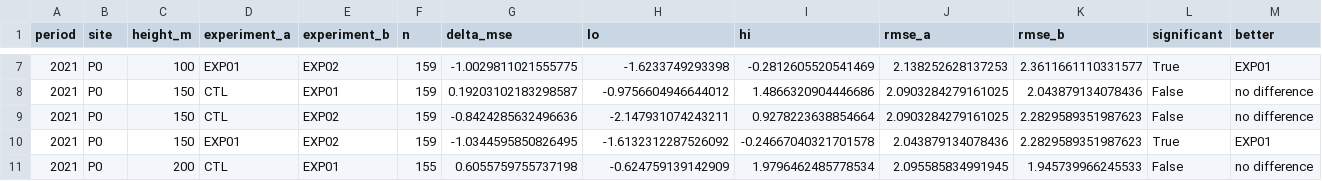
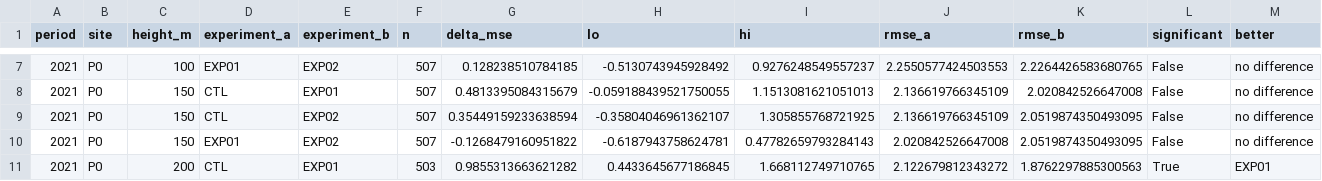
Before and after one commit to daniloceano/mpas-meqbr-experiments, a CSV file: results/tables/pairwise_tests.csv, drawn as a sheet; only a part is shown, gaps mark what is left out; the diff covers the shown part only.

```diff
--- a/results/tables/pairwise_tests.csv
+++ b/results/tables/pairwise_tests.csv
@@ -7,5 +7,5 @@ period,site,height_m,experiment_a,experiment_b,n,delta_mse,lo,hi,rmse_a,rmse_b,s
-2021,P0,100,EXP01,EXP02,159,-1.0029811021555775,-1.6233749293398,-0.2812605520541469,2.138252628137253,2.3611661110331577,True,EXP01
-2021,P0,150,CTL,EXP01,159,0.19203102183298587,-0.9756604946644012,1.4866320904446686,2.0903284279161025,2.043879134078436,False,no difference
-2021,P0,150,CTL,EXP02,159,-0.8424285632496636,-2.147931074243211,0.9278223638854664,2.0903284279161025,2.2829589351987623,False,no difference
-2021,P0,150,EXP01,EXP02,159,-1.0344595850826495,-1.6132312287526092,-0.24667040321701578,2.043879134078436,2.2829589351987623,True,EXP01
-2021,P0,200,CTL,EXP01,155,0.6055759755737198,-0.624759139142909,1.9796462485778534,2.095585834991945,1.945739966245533,False,no difference
+2021,P0,100,EXP01,EXP02,507,0.128238510784185,-0.5130743945928492,0.9276248549557237,2.2550577424503553,2.2264426583680765,False,no difference
+2021,P0,150,CTL,EXP01,507,0.4813395084315679,-0.059188439521750055,1.1513081621051013,2.136619766345109,2.020842526647008,False,no difference
+2021,P0,150,CTL,EXP02,507,0.35449159233638594,-0.35804046961362107,1.305855768721925,2.136619766345109,2.0519874350493095,False,no difference
+2021,P0,150,EXP01,EXP02,507,-0.1268479160951822,-0.6187943758624781,0.47782659793284143,2.020842526647008,2.0519874350493095,False,no difference
+2021,P0,200,CTL,EXP01,503,0.9855313663621282,0.4433645677186845,1.668112749710765,2.122679812343272,1.8762297885300563,True,EXP01
```
Also changed, not shown: 8 added rows and 48 edited cells elsewhere in this file, results/tables/cell_sensitivity.csv, results/tables/experiment_ranking.csv, 51 other files.
